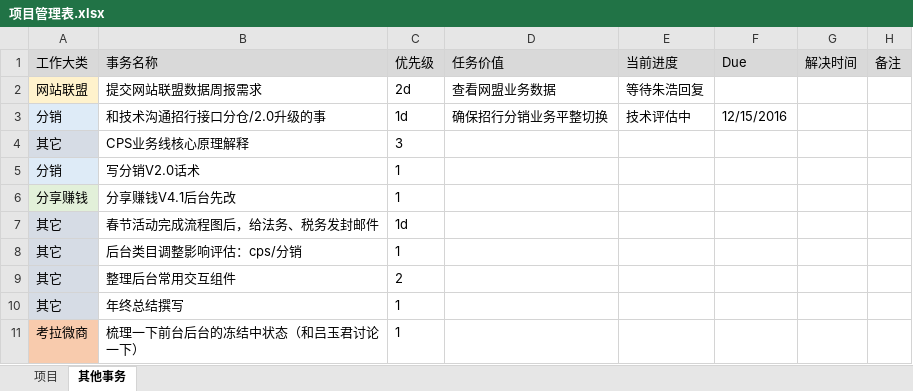
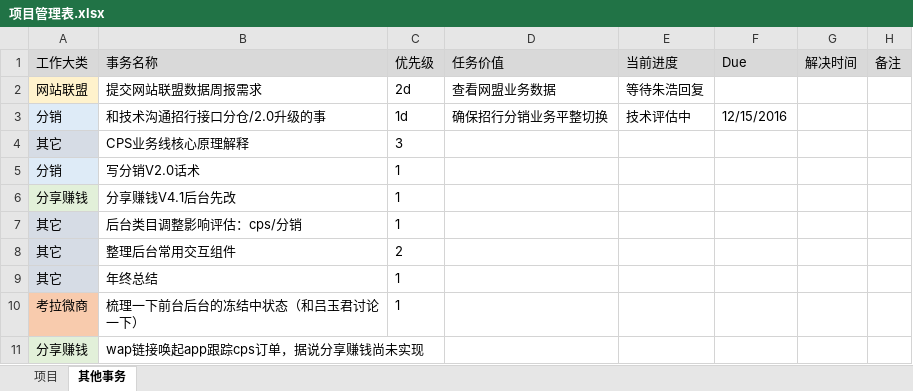
Before and after one commit to bbsyaya/Dd_Github, an Excel workbook: 项目管理表.xlsx, sheet 其他事务, drawn as a sheet; values as stored, in another font and other column widths than the file's, no borders; removed rows and columns are numbered as before the commit, all else as after; the diff names each change by its address in the sheet, - before the commit and + after, or states it on an @@ line.

```diff
--- a/项目管理表.xlsx (sheet 其他事务)
+++ b/项目管理表.xlsx (sheet 其他事务)
-row 7: 其它 | 春节活动完成流程图后，给法务、税务发封邮件 | 1d
-B9 (事务名称): 年终总结撰写
+B9 (事务名称): 年终总结
+row 11: 分享赚钱 | wap链接唤起app跟踪cps订单，据说分享赚钱尚未实现
```
Also changed, not shown: sheet 项目, 个人管理表.xlsx, 1 other file.
